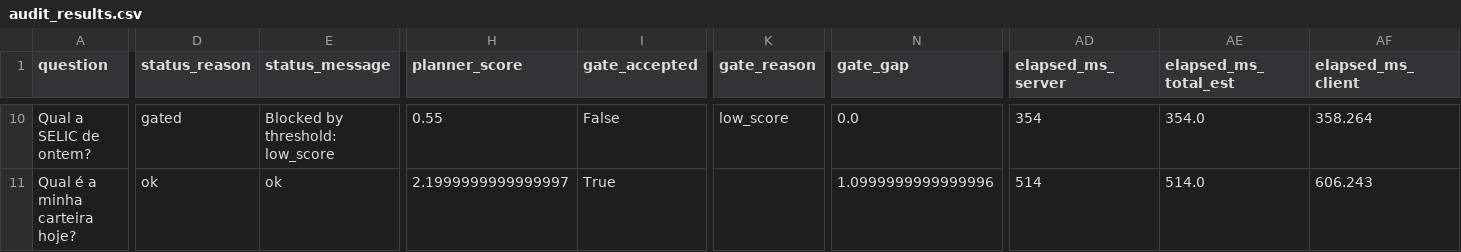
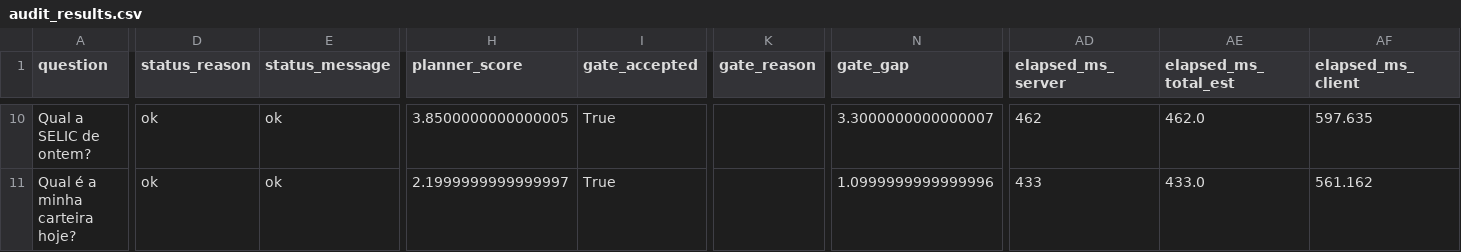
Before and after one commit to leleoaraxa/araquem, a CSV file: out/audit_results.csv, drawn as a sheet; only a part is shown, gaps mark what is left out; the diff covers the shown part only; the diff names each change by its address in the sheet, - before the commit and + after, or states it on an @@ line.

```diff
--- a/out/audit_results.csv
+++ b/out/audit_results.csv
-D10 (status_reason): gated
+D10 (status_reason): ok
-E10 (status_message): Blocked by threshold: low_score
+E10 (status_message): ok
-H10 (planner_score): 0.55
+H10 (planner_score): 3.8500000000000005
-I10 (gate_accepted): False
+I10 (gate_accepted): True
-K10 (gate_reason): low_score
+K10 (gate_reason): (empty)
-N10 (gate_gap): 0.0
+N10 (gate_gap): 3.3000000000000007
-AD10 (elapsed_ms_server): 354
+AD10 (elapsed_ms_server): 462
-AE10 (elapsed_ms_total_est): 354.0
+AE10 (elapsed_ms_total_est): 462.0
-AF10 (elapsed_ms_client): 358.264
+AF10 (elapsed_ms_client): 597.635
-AD11 (elapsed_ms_server): 514
+AD11 (elapsed_ms_server): 433
-AE11 (elapsed_ms_total_est): 514.0
+AE11 (elapsed_ms_total_est): 433.0
-AF11 (elapsed_ms_client): 606.243
+AF11 (elapsed_ms_client): 561.162
```
Also changed, not shown: 65 edited cells elsewhere in this file, 3 other files.
